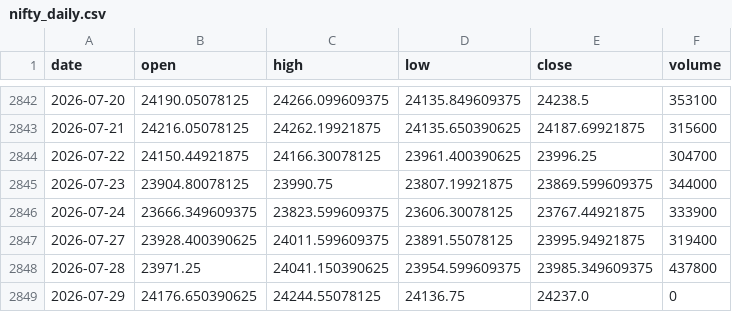
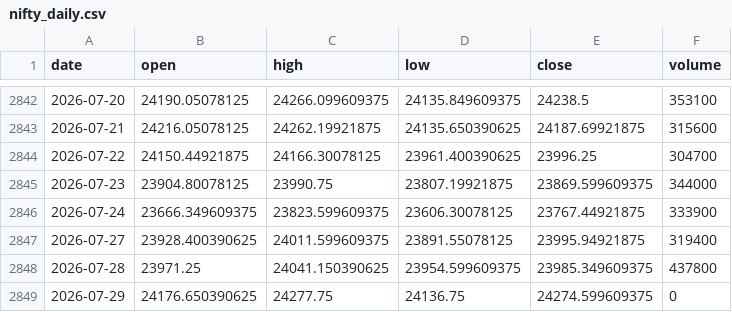
Before and after one commit to zetaaztra/David-ML, a CSV file: data/nifty_daily.csv, drawn as a sheet; only a part is shown, gaps mark what is left out.

Commit message:
Auto-sync: Market data update 2026-07-29 08:52

```diff
--- a/data/nifty_daily.csv
+++ b/data/nifty_daily.csv
@@ -2848,2 +2848,2 @@ date,open,high,low,close,volume
 2026-07-28,23971.25,24041.150390625,23954.599609375,23985.349609375,437800
-2026-07-29,24176.650390625,24244.55078125,24136.75,24237.0,0
+2026-07-29,24176.650390625,24277.75,24136.75,24274.599609375,0
```
Also changed, not shown: data/vix_daily.csv.
